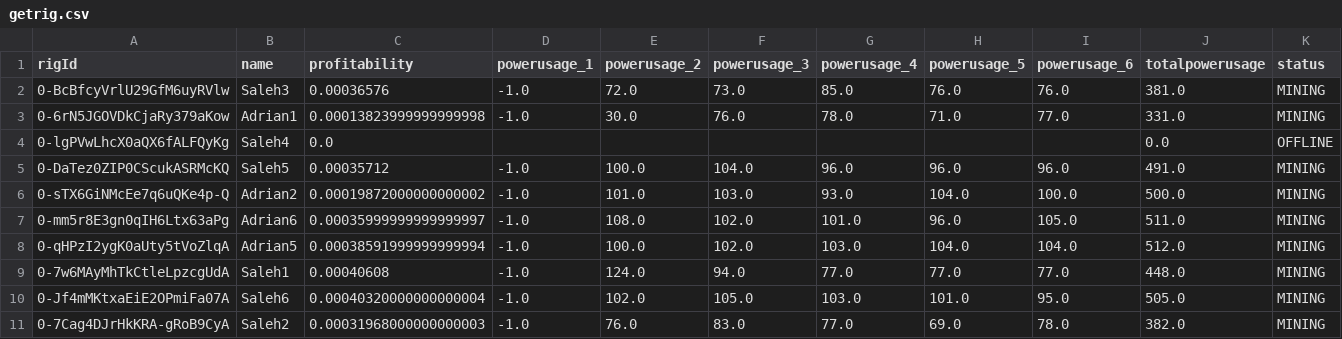
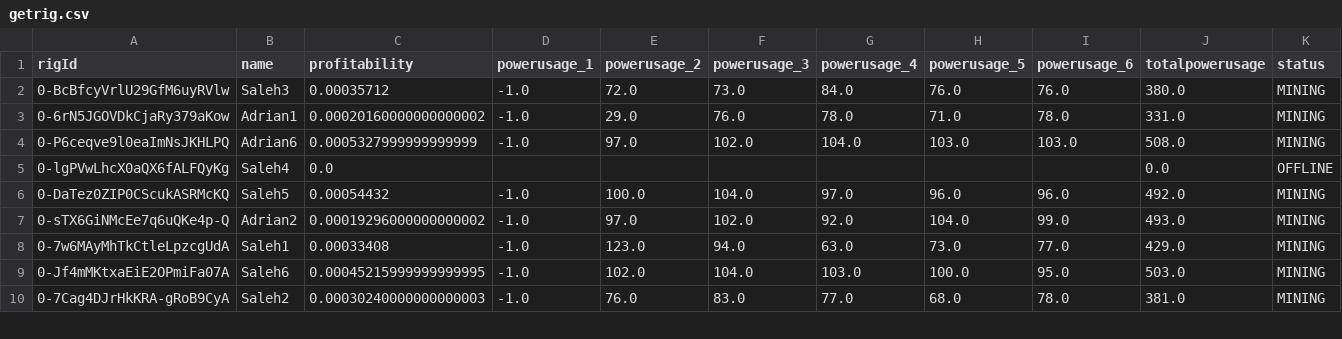
Before and after one commit to Mentalustig/Bitcoindashboard, a CSV file: getrig.csv, drawn as a sheet; only a part is shown; removed rows and columns are numbered as before the commit, all else as after; rows hold the shown columns only; the diff covers the shown part only; the diff names each change by its address in the sheet, - before the commit and + after, or states it on an @@ line.

```diff
--- a/getrig.csv
+++ b/getrig.csv
-C2 (profitability): 0.00036576
+C2 (profitability): 0.00035712
-G2 (powerusage_4): 85.0
+G2 (powerusage_4): 84.0
-J2 (totalpowerusage): 381.0
+J2 (totalpowerusage): 380.0
-C3 (profitability): 0.00013823999999999998
+C3 (profitability): 0.00020160000000000002
-E3 (powerusage_2): 30.0
+E3 (powerusage_2): 29.0
-I3 (powerusage_6): 77.0
+I3 (powerusage_6): 78.0
+row 4: 0-P6ceqve9l0eaImNsJKHLPQ | Adrian6 | 0.0005327999999999999 | -1.0 | 97.0 | 102.0 | 104.0 | 103.0 | 103.0 | 508.0 | MINING
-C6 (profitability): 0.00035712
+C6 (profitability): 0.00054432
-G6 (powerusage_4): 96.0
+G6 (powerusage_4): 97.0
-J6 (totalpowerusage): 491.0
+J6 (totalpowerusage): 492.0
-C7 (profitability): 0.00019872000000000002
+C7 (profitability): 0.00019296000000000002
-E7 (powerusage_2): 101.0
+E7 (powerusage_2): 97.0
-F7 (powerusage_3): 103.0
+F7 (powerusage_3): 102.0
-G7 (powerusage_4): 93.0
+G7 (powerusage_4): 92.0
-I7 (powerusage_6): 100.0
+I7 (powerusage_6): 99.0
-J7 (totalpowerusage): 500.0
+J7 (totalpowerusage): 493.0
-row 7: 0-mm5r8E3gn0qIH6Ltx63aPg | Adrian6 | 0.00035999999999999997 | -1.0 | 108.0 | 102.0 | 101.0 | 96.0 | 105.0 | 511.0 | MINING
-row 8: 0-qHPzI2ygK0aUty5tVoZlqA | Adrian5 | 0.00038591999999999994 | -1.0 | 100.0 | 102.0 | 103.0 | 104.0 | 104.0 | 512.0 | MINING
-C8 (profitability): 0.00040608
+C8 (profitability): 0.00033408
-E8 (powerusage_2): 124.0
+E8 (powerusage_2): 123.0
-G8 (powerusage_4): 77.0
+G8 (powerusage_4): 63.0
-H8 (powerusage_5): 77.0
+H8 (powerusage_5): 73.0
-J8 (totalpowerusage): 448.0
+J8 (totalpowerusage): 429.0
-C9 (profitability): 0.00040320000000000004
+C9 (profitability): 0.00045215999999999995
-F9 (powerusage_3): 105.0
+F9 (powerusage_3): 104.0
-H9 (powerusage_5): 101.0
+H9 (powerusage_5): 100.0
-J9 (totalpowerusage): 505.0
+J9 (totalpowerusage): 503.0
-C10 (profitability): 0.00031968000000000003
+C10 (profitability): 0.00030240000000000003
-H10 (powerusage_5): 69.0
+H10 (powerusage_5): 68.0
-J10 (totalpowerusage): 382.0
+J10 (totalpowerusage): 381.0
```
Also changed, not shown: 1 added row and 14 edited cells elsewhere in this file, kpis.csv, totalvalue.csv, 2 other files.
